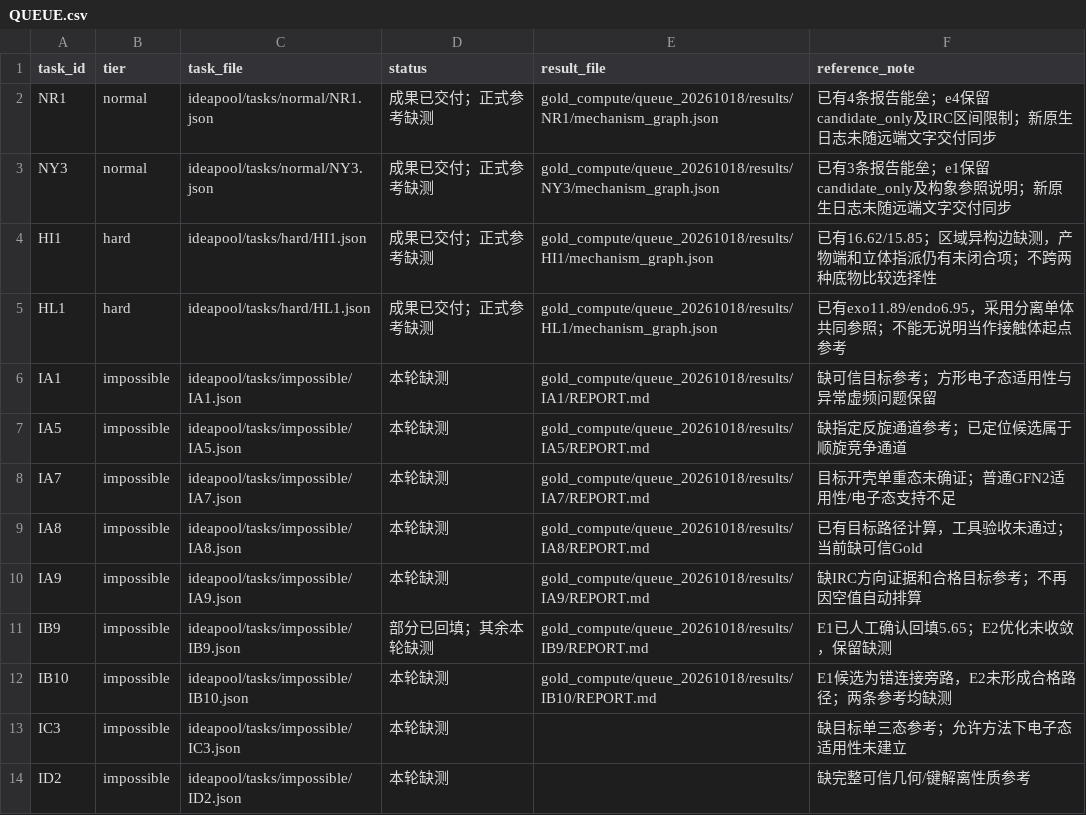
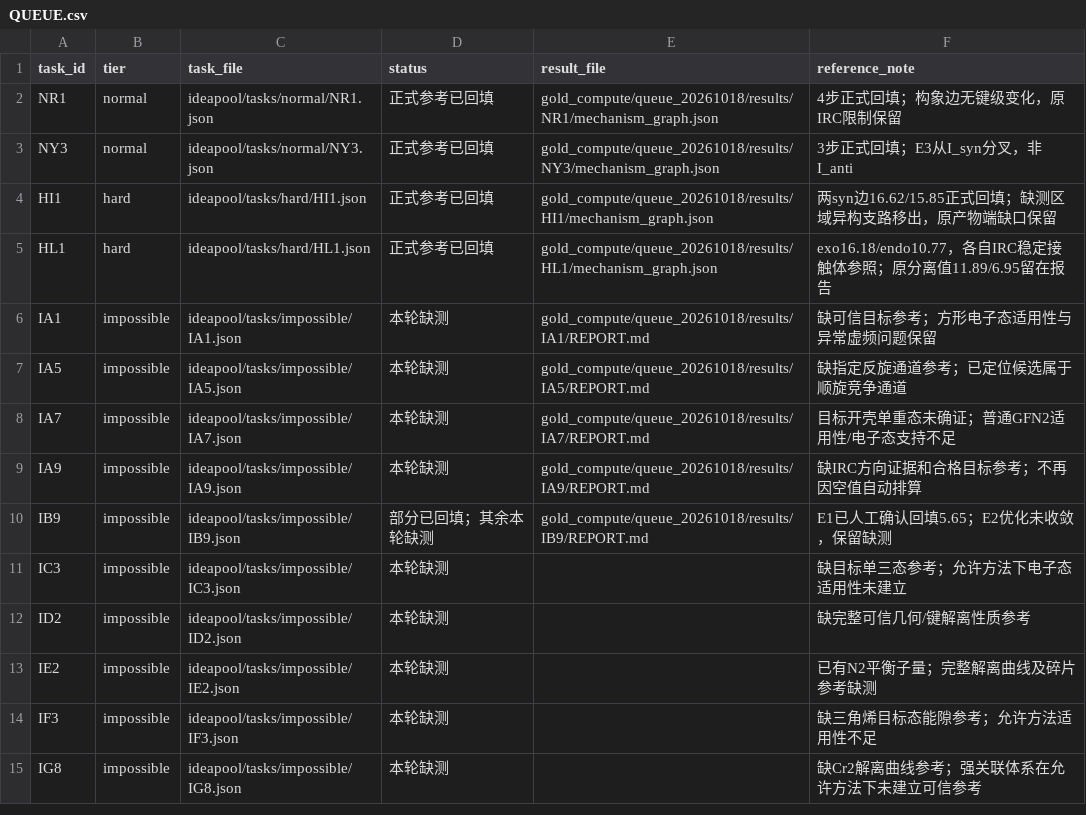
Before and after one commit to jiajia-jun/Cloudra-mechanism-agent, a CSV file: gold_compute/queue_20261018/QUEUE.csv, drawn as a sheet; only a part is shown; the shorter side is filled out with more unchanged rows.

Commit message:
bench: backfill computed gold and keep 50 active tasks

```diff
--- a/gold_compute/queue_20261018/QUEUE.csv
+++ b/gold_compute/queue_20261018/QUEUE.csv
@@ -1,6 +1,6 @@
 task_id,tier,task_file,status,result_file,reference_note
-NR1,normal,ideapool/tasks/normal/NR1.json,成果已交付；正式参考缺测,gold_compute/queue_20261018/results/NR1/mechanism_graph.json,已有4条报告能垒；e4保留candidate_only及IRC区间限制；新原生日志未随远端文字交付同步
-NY3,normal,ideapool/tasks/normal/NY3.json,成果已交付；正式参考缺测,gold_compute/queue_20261018/results/NY3/mechanism_graph.json,已有3条报告能垒；e1保留candidate_only及构象参照说明；新原生日志未随远端文字交付同步
-HI1,hard,ideapool/tasks/hard/HI1.json,成果已交付；正式参考缺测,gold_compute/queue_20261018/results/HI1/mechanism_graph.json,已有16.62/15.85；区域异构边缺测，产物端和立体指派仍有未闭合项；不跨两种底物比较选择性
-HL1,hard,ideapool/tasks/hard/HL1.json,成果已交付；正式参考缺测,gold_compute/queue_20261018/results/HL1/mechanism_graph.json,已有exo11.89/endo6.95，采用分离单体共同参照；不能无说明当作接触体起点参考
+NR1,normal,ideapool/tasks/normal/NR1.json,正式参考已回填,gold_compute/queue_20261018/results/NR1/mechanism_graph.json,4步正式回填；构象边无键级变化，原IRC限制保留
+NY3,normal,ideapool/tasks/normal/NY3.json,正式参考已回填,gold_compute/queue_20261018/results/NY3/mechanism_graph.json,3步正式回填；E3从I_syn分叉，非I_anti
+HI1,hard,ideapool/tasks/hard/HI1.json,正式参考已回填,gold_compute/queue_20261018/results/HI1/mechanism_graph.json,两syn边16.62/15.85正式回填；缺测区域异构支路移出，原产物端缺口保留
+HL1,hard,ideapool/tasks/hard/HL1.json,正式参考已回填,gold_compute/queue_20261018/results/HL1/mechanism_graph.json,exo16.18/endo10.77，各自IRC稳定接触体参照；原分离值11.89/6.95留在报告
 IA1,impossible,ideapool/tasks/impossible/IA1.json,本轮缺测,gold_compute/queue_20261018/results/IA1/REPORT.md,缺可信目标参考；方形电子态适用性与异常虚频问题保留
@@ -8,6 +8,4 @@ IA5,impossible,ideapool/tasks/impossible/IA5.json,本轮缺测,gold_compute/queu
 IA7,impossible,ideapool/tasks/impossible/IA7.json,本轮缺测,gold_compute/queue_20261018/results/IA7/REPORT.md,目标开壳单重态未确证；普通GFN2适用性/电子态支持不足
-IA8,impossible,ideapool/tasks/impossible/IA8.json,本轮缺测,gold_compute/queue_20261018/results/IA8/REPORT.md,已有目标路径计算，工具验收未通过；当前缺可信Gold
 IA9,impossible,ideapool/tasks/impossible/IA9.json,本轮缺测,gold_compute/queue_20261018/results/IA9/REPORT.md,缺IRC方向证据和合格目标参考；不再因空值自动排算
 IB9,impossible,ideapool/tasks/impossible/IB9.json,部分已回填；其余本轮缺测,gold_compute/queue_20261018/results/IB9/REPORT.md,E1已人工确认回填5.65；E2优化未收敛，保留缺测
-IB10,impossible,ideapool/tasks/impossible/IB10.json,本轮缺测,gold_compute/queue_20261018/results/IB10/REPORT.md,E1候选为错连接旁路，E2未形成合格路径；两条参考均缺测
 IC3,impossible,ideapool/tasks/impossible/IC3.json,本轮缺测,,缺目标单三态参考；允许方法下电子态适用性未建立
```
Also changed, not shown: 32 other files.
